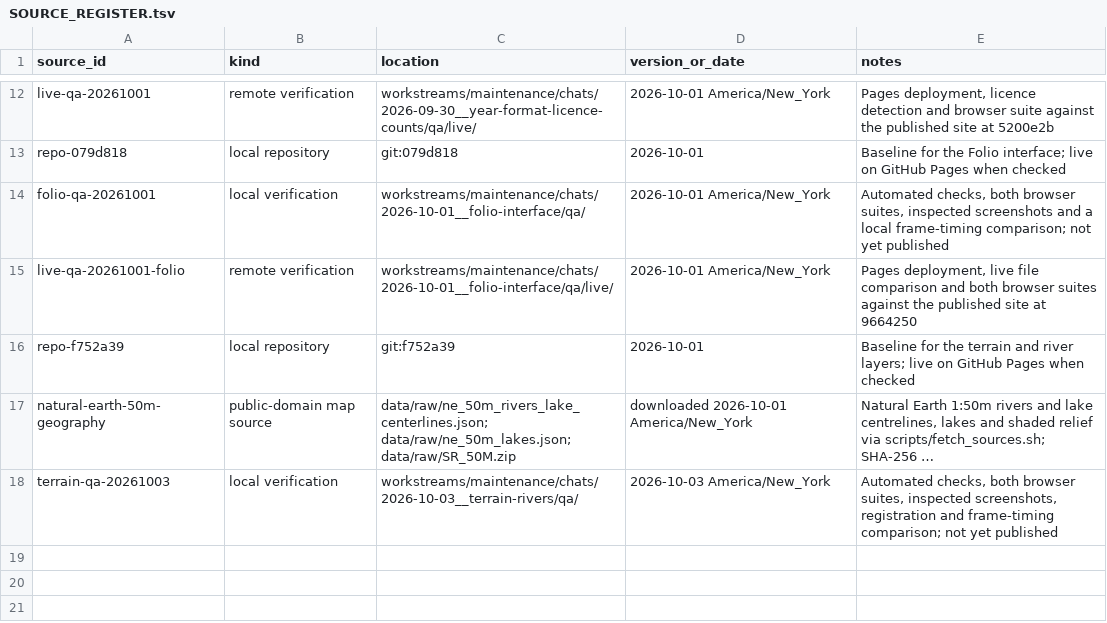
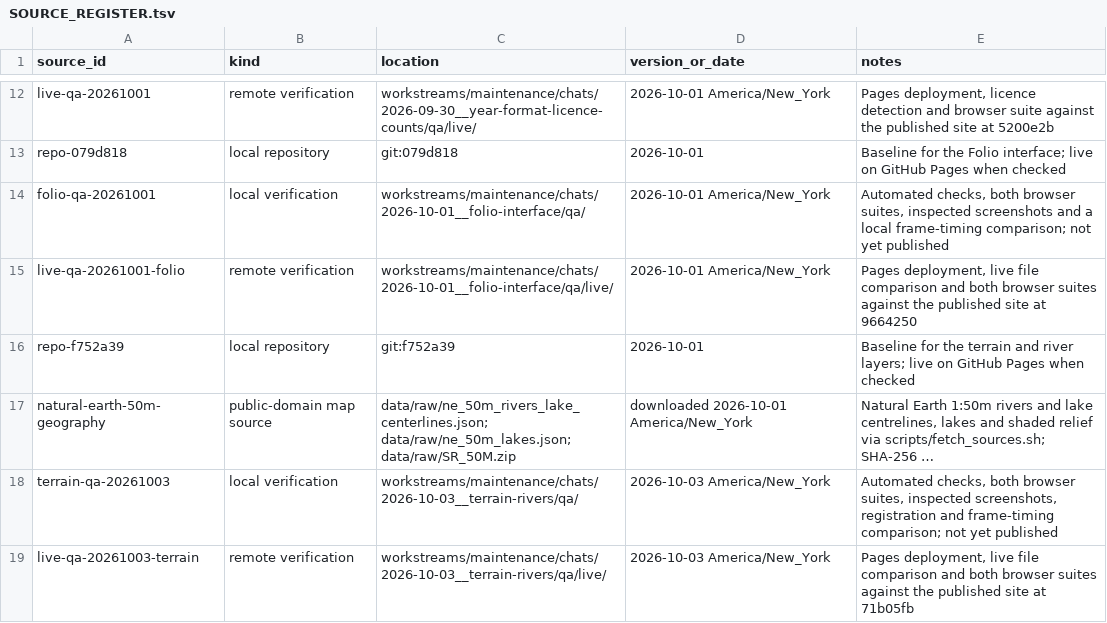
Before and after one commit to abdu789-boop/chronoscape, a TSV file: sources/SOURCE_REGISTER.tsv, drawn as a sheet; only a part is shown, gaps mark what is left out; long unchanged cells end in …; the diff names each change by its address in the sheet, - before the commit and + after, or states it on an @@ line.

```diff
--- a/sources/SOURCE_REGISTER.tsv
+++ b/sources/SOURCE_REGISTER.tsv
+row 19: live-qa-20261003-terrain | remote verification | workstreams/maintenance/chats/2026-10-03__terrain-rivers/qa/live/ | 2026-10-03 America/New_York | Pages deployment, live file comparison and both browser suites against the published site at 71b05fb
```
Also changed, not shown: 24 other files.
